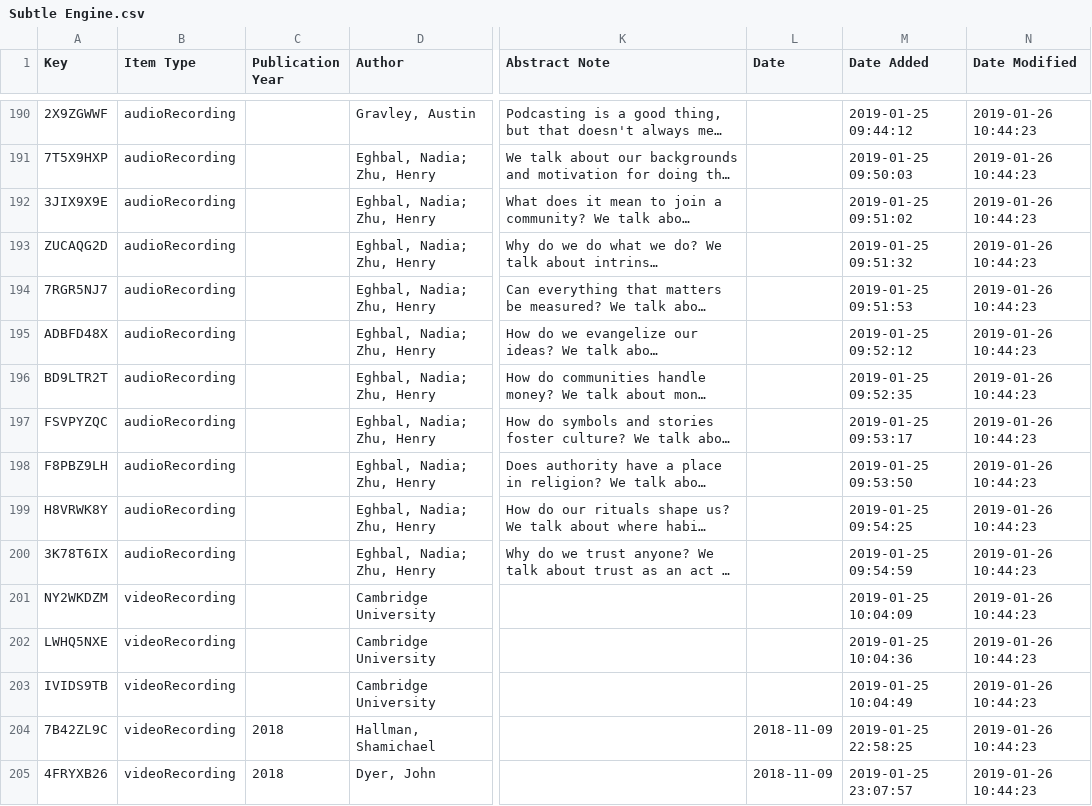
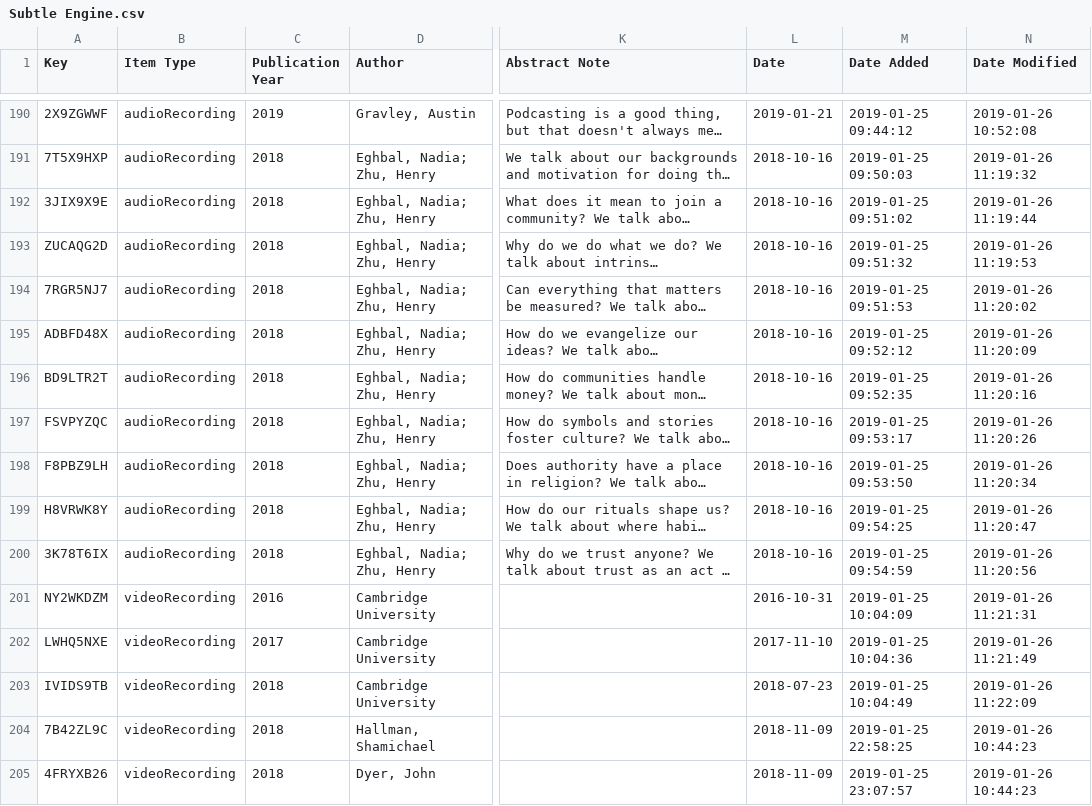
Before and after one commit to SubtleEngine/Library, a CSV file: Subtle Engine.csv, drawn as a sheet; only a part is shown, gaps mark what is left out; long unchanged cells end in …; the diff covers the shown part only; the diff names each change by its address in the sheet, - before the commit and + after, or states it on an @@ line.

Commit message:
Corrected some dates

```diff
--- a/Subtle Engine.csv
+++ b/Subtle Engine.csv
-C190 (Publication Year): (empty)
+C190 (Publication Year): 2019
-L190 (Date): (empty)
+L190 (Date): 2019-01-21
-N190 (Date Modified): 2019-01-26 10:44:23
+N190 (Date Modified): 2019-01-26 10:52:08
-C191:C200 (Publication Year): (empty)
+C191:C200 (Publication Year): 2018
-L191:L200 (Date): (empty)
+L191:L200 (Date): 2018-10-16
-N191 (Date Modified): 2019-01-26 10:44:23
+N191 (Date Modified): 2019-01-26 11:19:32
-N192 (Date Modified): 2019-01-26 10:44:23
+N192 (Date Modified): 2019-01-26 11:19:44
-N193 (Date Modified): 2019-01-26 10:44:23
+N193 (Date Modified): 2019-01-26 11:19:53
-N194 (Date Modified): 2019-01-26 10:44:23
+N194 (Date Modified): 2019-01-26 11:20:02
-N195 (Date Modified): 2019-01-26 10:44:23
+N195 (Date Modified): 2019-01-26 11:20:09
-N196 (Date Modified): 2019-01-26 10:44:23
+N196 (Date Modified): 2019-01-26 11:20:16
-N197 (Date Modified): 2019-01-26 10:44:23
+N197 (Date Modified): 2019-01-26 11:20:26
-N198 (Date Modified): 2019-01-26 10:44:23
+N198 (Date Modified): 2019-01-26 11:20:34
-N199 (Date Modified): 2019-01-26 10:44:23
+N199 (Date Modified): 2019-01-26 11:20:47
-N200 (Date Modified): 2019-01-26 10:44:23
+N200 (Date Modified): 2019-01-26 11:20:56
-C201 (Publication Year): (empty)
+C201 (Publication Year): 2016
-L201 (Date): (empty)
+L201 (Date): 2016-10-31
-N201 (Date Modified): 2019-01-26 10:44:23
+N201 (Date Modified): 2019-01-26 11:21:31
-C202 (Publication Year): (empty)
+C202 (Publication Year): 2017
-L202 (Date): (empty)
+L202 (Date): 2017-11-10
-N202 (Date Modified): 2019-01-26 10:44:23
+N202 (Date Modified): 2019-01-26 11:21:49
-C203 (Publication Year): (empty)
+C203 (Publication Year): 2018
-L203 (Date): (empty)
+L203 (Date): 2018-07-23
-N203 (Date Modified): 2019-01-26 10:44:23
+N203 (Date Modified): 2019-01-26 11:22:09
```
Also changed, not shown: 48 edited cells elsewhere in this file, 31 other files.
